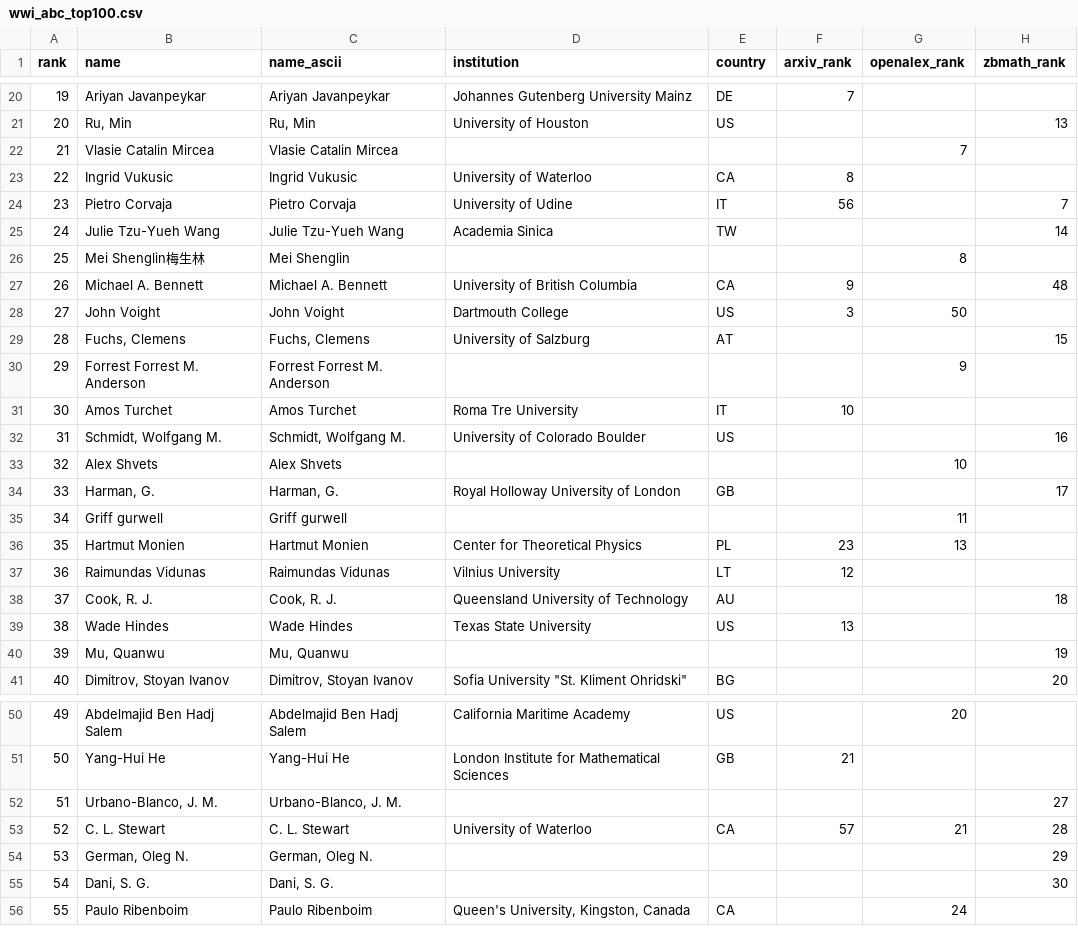
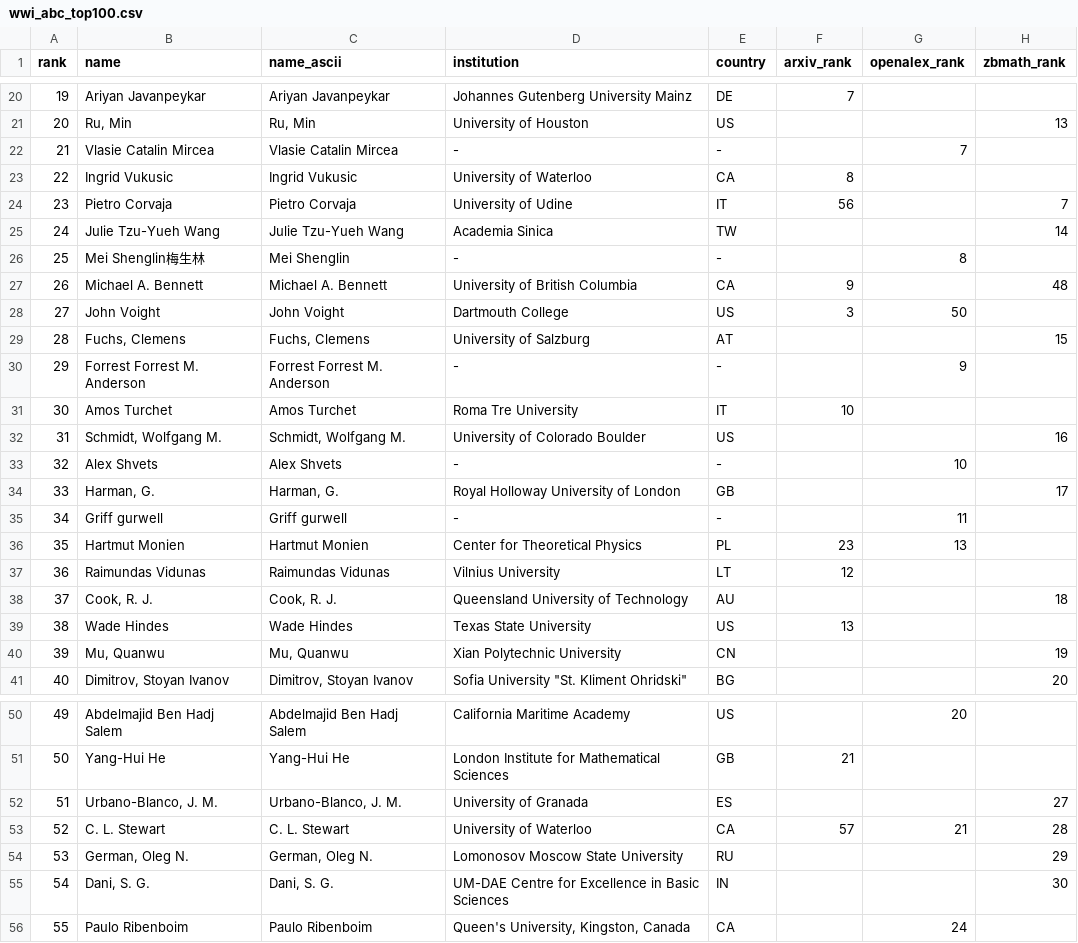
Before and after one commit to sthubbar/wwiabc, a CSV file: _site/data/wwi_abc_top100.csv, drawn as a sheet; only a part is shown, gaps mark what is left out; the diff covers the shown part only; the diff names each change by its address in the sheet, - before the commit and + after, or states it on an @@ line.

```diff
--- a/_site/data/wwi_abc_top100.csv
+++ b/_site/data/wwi_abc_top100.csv
-D22 (institution): (empty)
+D22 (institution): -
-E22 (country): (empty)
+E22 (country): -
-D26 (institution): (empty)
+D26 (institution): -
-E26 (country): (empty)
+E26 (country): -
-D30 (institution): (empty)
+D30 (institution): -
-E30 (country): (empty)
+E30 (country): -
-D33 (institution): (empty)
+D33 (institution): -
-E33 (country): (empty)
+E33 (country): -
-D35 (institution): (empty)
+D35 (institution): -
-E35 (country): (empty)
+E35 (country): -
-D40 (institution): (empty)
+D40 (institution): Xian Polytechnic University
-E40 (country): (empty)
+E40 (country): CN
-D52 (institution): (empty)
+D52 (institution): University of Granada
-E52 (country): (empty)
+E52 (country): ES
-D54 (institution): (empty)
+D54 (institution): Lomonosov Moscow State University
-E54 (country): (empty)
+E54 (country): RU
-D55 (institution): (empty)
+D55 (institution): UM-DAE Centre for Excellence in Basic Sciences
-E55 (country): (empty)
+E55 (country): IN
```
Also changed, not shown: 43 edited cells elsewhere in this file, 59 other files.
